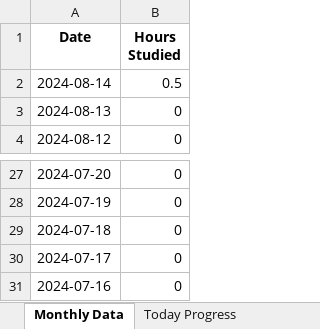
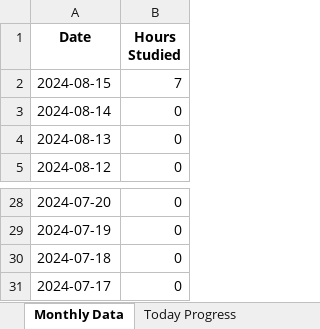
Before and after one commit to brimell/studying, an Excel workbook: studying.xlsx, sheet Monthly Data, drawn as a sheet; only a part is shown, gaps mark what is left out; values as stored, in another font and other column widths than the file's, no borders; charts and pictures not drawn; removed rows and columns are numbered as before the commit, all else as after; the diff names each change by its address in the sheet, - before the commit and + after, or states it on an @@ line.

```diff
--- a/studying.xlsx (sheet Monthly Data)
+++ b/studying.xlsx (sheet Monthly Data)
+row 2: 2024-08-15 | 7
-B3 (Hours Studied): 0.5
+B3 (Hours Studied): 0
-row 31: 2024-07-16 | 0
```
Also changed, not shown: sheet Today Progress, charts or pictures, 2 other files.
